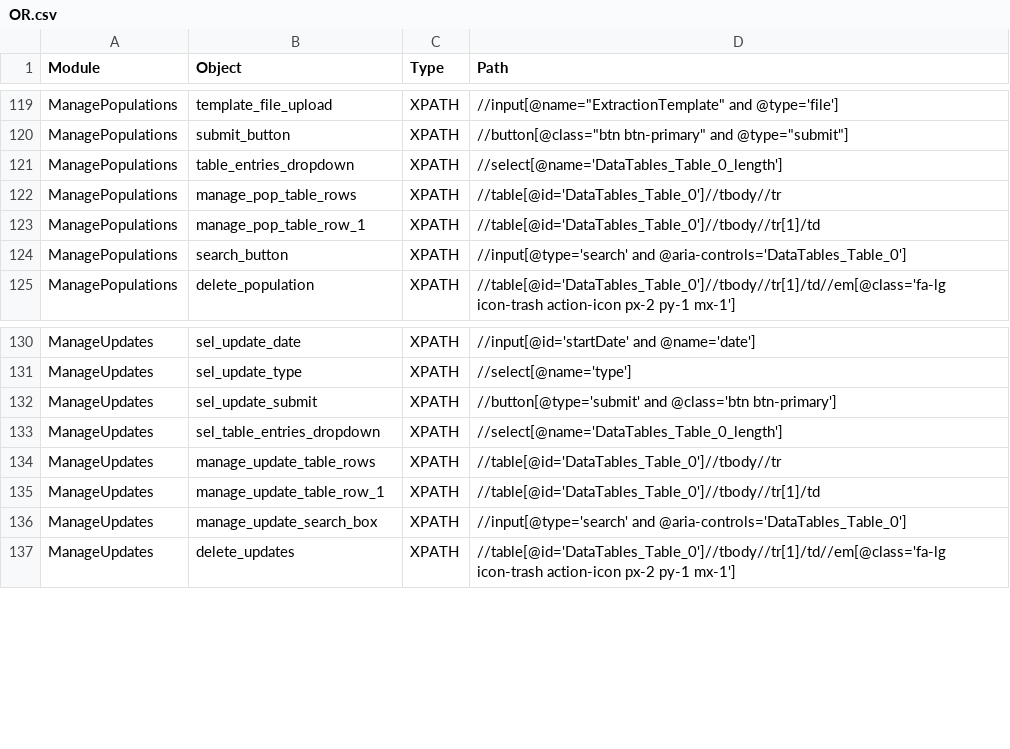
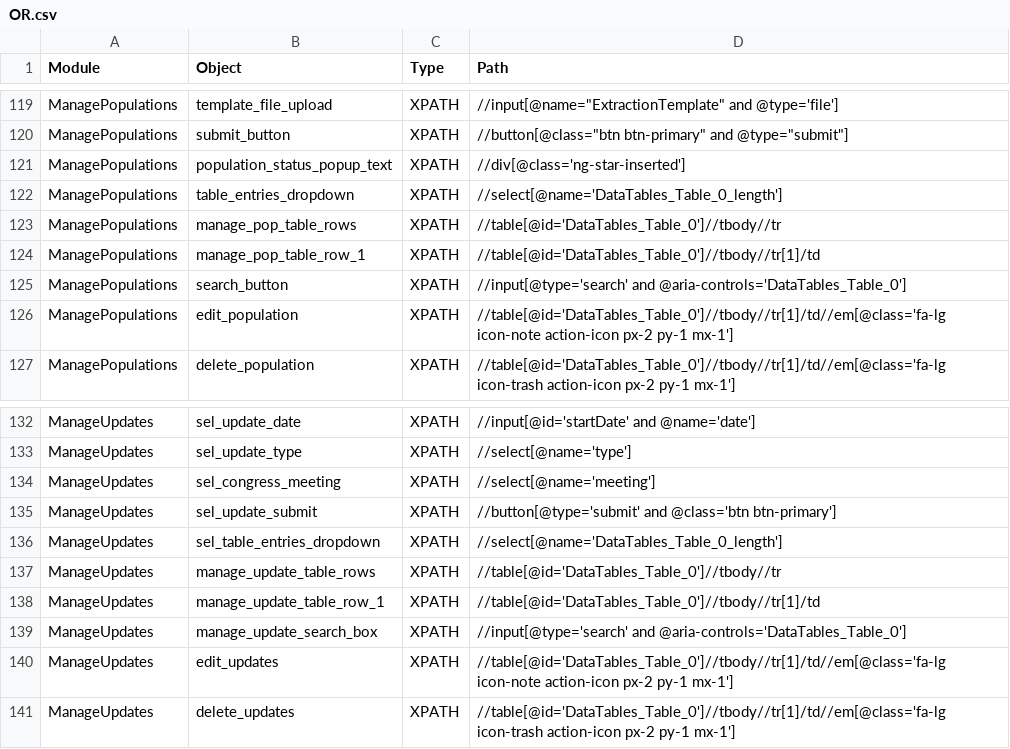
Before and after one commit to shilpasairam/shilpasairam, a CSV file: Configurations/OR.csv, drawn as a sheet; only a part is shown, gaps mark what is left out.

```diff
--- a/Configurations/OR.csv
+++ b/Configurations/OR.csv
@@ -120,2 +120,3 @@ ManagePopulations,template_file_upload,XPATH,"//input[@name=""ExtractionTemplate
 ManagePopulations,submit_button,XPATH,"//button[@class=""btn btn-primary"" and @type=""submit""]"
+ManagePopulations,population_status_popup_text,XPATH,//div[@class='ng-star-inserted']
 ManagePopulations,table_entries_dropdown,XPATH,//select[@name='DataTables_Table_0_length']
@@ -124,2 +125,3 @@ ManagePopulations,manage_pop_table_row_1,XPATH,//table[@id='DataTables_Table_0']
 ManagePopulations,search_button,XPATH,//input[@type='search' and @aria-controls='DataTables_Table_0']
+ManagePopulations,edit_population,XPATH,//table[@id='DataTables_Table_0']//tbody//tr[1]/td//em[@class='fa-lg icon-note action-icon px-2 py-1 mx-1']
 ManagePopulations,delete_population,XPATH,//table[@id='DataTables_Table_0']//tbody//tr[1]/td//em[@class='fa-lg icon-trash action-icon px-2 py-1 mx-1']
@@ -131,2 +133,3 @@ ManageUpdates,sel_update_date,XPATH,//input[@id='startDate' and @name='date']
 ManageUpdates,sel_update_type,XPATH,//select[@name='type']
+ManageUpdates,sel_congress_meeting,XPATH,//select[@name='meeting']
 ManageUpdates,sel_update_submit,XPATH,//button[@type='submit' and @class='btn btn-primary']
@@ -136,2 +139,3 @@ ManageUpdates,manage_update_table_row_1,XPATH,//table[@id='DataTables_Table_0']/
 ManageUpdates,manage_update_search_box,XPATH,//input[@type='search' and @aria-controls='DataTables_Table_0']
+ManageUpdates,edit_updates,XPATH,//table[@id='DataTables_Table_0']//tbody//tr[1]/td//em[@class='fa-lg icon-note action-icon px-2 py-1 mx-1']
 ManageUpdates,delete_updates,XPATH,//table[@id='DataTables_Table_0']//tbody//tr[1]/td//em[@class='fa-lg icon-trash action-icon px-2 py-1 mx-1']
```
Also changed, not shown: 46 other files.
